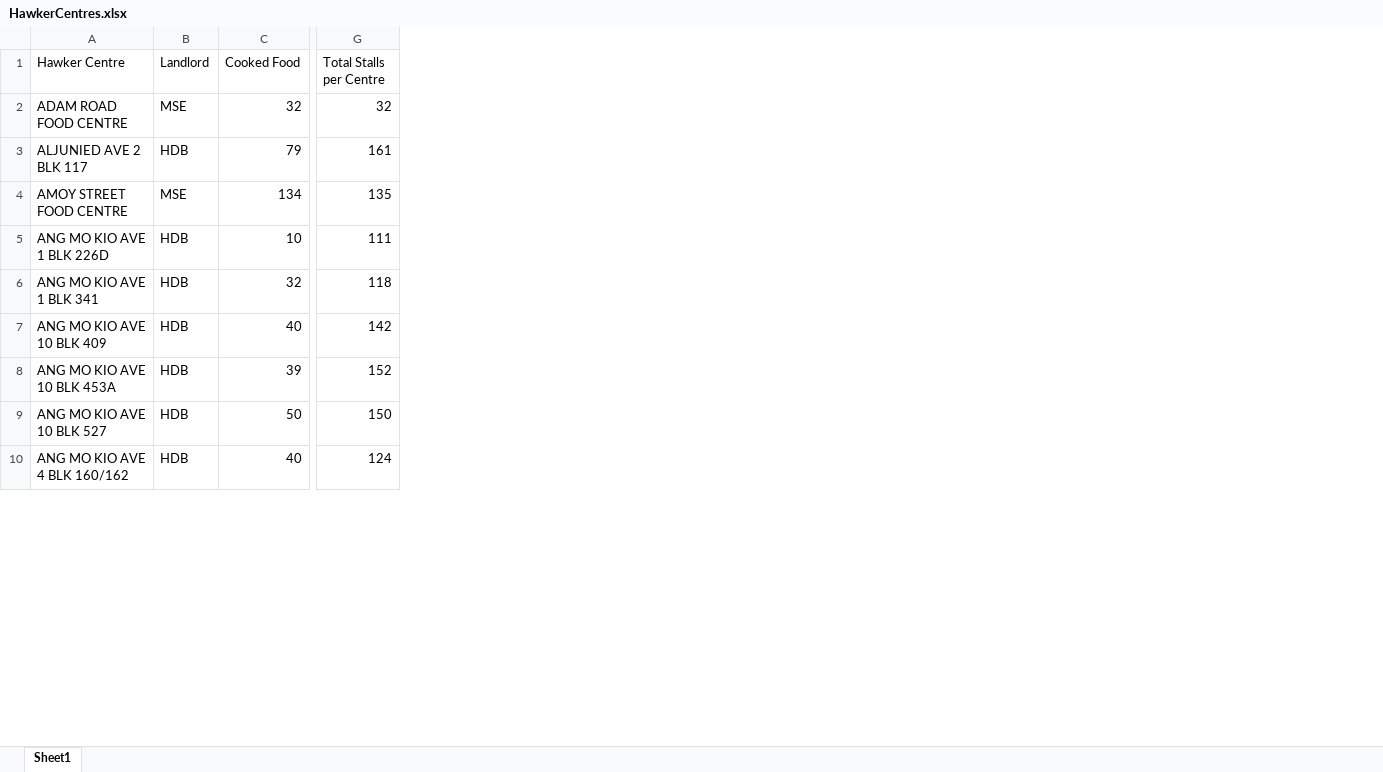
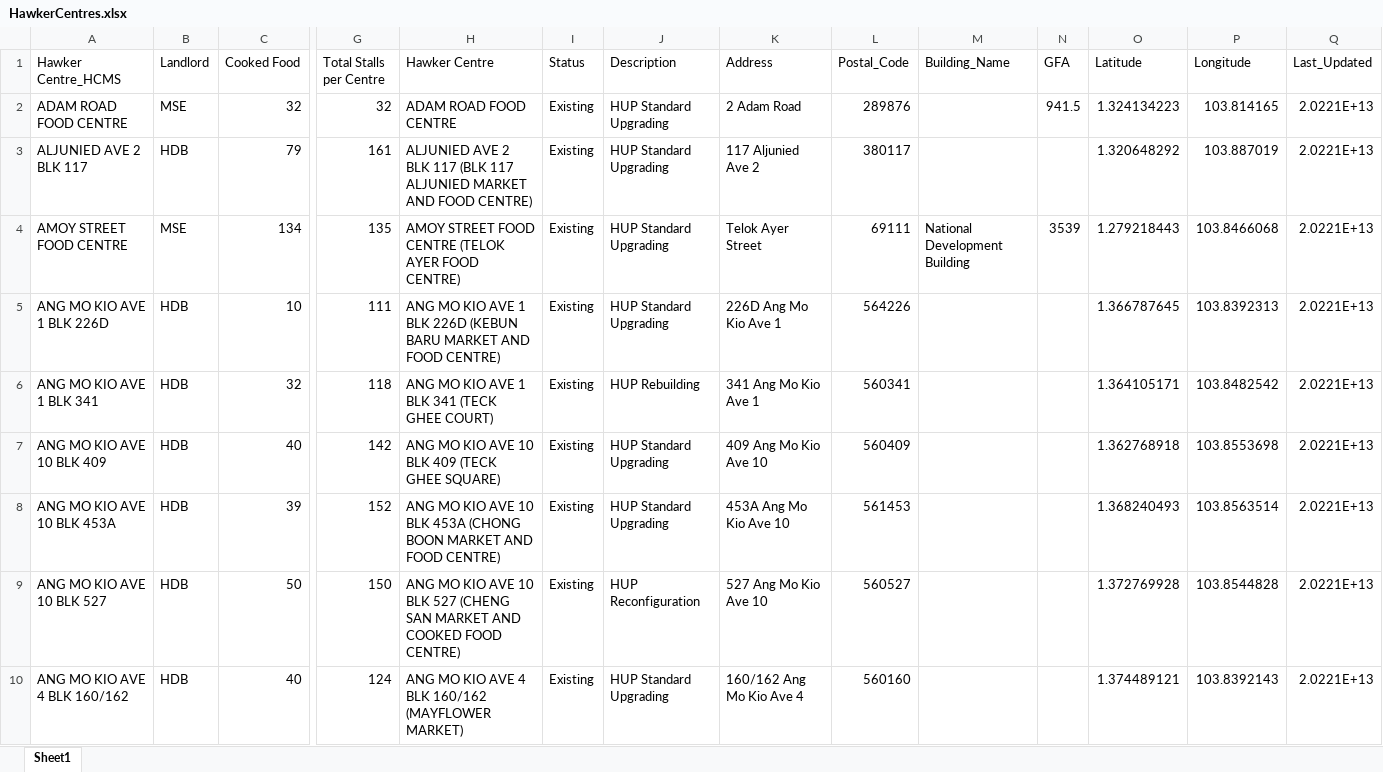
Before and after one commit to k00bear/HawkerGuru, an Excel workbook: data/HawkerCentres.xlsx, sheet Sheet1, drawn as a sheet; only a part is shown, gaps mark what is left out; values as stored, in another font and other column widths than the file's, no cell formats; the diff names each change by its address in the sheet, - before the commit and + after, or states it on an @@ line.

```diff
--- a/data/HawkerCentres.xlsx (sheet Sheet1)
+++ b/data/HawkerCentres.xlsx (sheet Sheet1)
+column H (Hawker Centre), rows 2-10: ADAM ROAD FOOD CENTRE | ALJUNIED AVE 2 BLK 117 (BLK 117 ALJUNIED MARKET AND FOOD CENTRE) | AMOY STREET FOOD CENTRE (TELOK AYER FOOD CENTRE) | ANG MO KIO AVE 1 BLK 226D (KEBUN BARU MARKET AND FOOD CENTRE) | ANG MO KIO AVE 1 BLK 341 (TECK GHEE COURT) | ANG MO KIO AVE 10 BLK 409 (TECK GHEE SQUARE) | ANG MO KIO AVE 10 BLK 453A (CHONG BOON MARKET AND FOOD CENTRE) | ANG MO KIO AVE 10 BLK 527 (CHENG SAN MARKET AND COOKED FOOD CENTRE) | ANG MO KIO AVE 4 BLK 160/162 (MAYFLOWER MARKET)
+column I (Status), rows 2-10: all Existing
+column J (Description), rows 2-10: HUP Standard Upgrading | HUP Standard Upgrading | HUP Standard Upgrading | HUP Standard Upgrading | HUP Rebuilding | HUP Standard Upgrading | HUP Standard Upgrading | HUP Reconfiguration | HUP Standard Upgrading
+column K (Address), rows 2-10: 2 Adam Road | 117 Aljunied Ave 2 | Telok Ayer Street | 226D Ang Mo Kio Ave 1 | 341 Ang Mo Kio Ave 1 | 409 Ang Mo Kio Ave 10 | 453A Ang Mo Kio Ave 10 | 527 Ang Mo Kio Ave 10 | 160/162 Ang Mo Kio Ave 4
+column L (Postal_Code), rows 2-10: 289876 | 380117 | 69111 | 564226 | 560341 | 560409 | 561453 | 560527 | 560160
+column M (Building_Name), row 4: National Development Building
+column N (GFA), rows 2-4: 941.5 |  | 3539
+column O (Latitude), rows 2-10: 1.324134223 | 1.320648292 | 1.279218443 | 1.366787645 | 1.364105171 | 1.362768918 | 1.368240493 | 1.372769928 | 1.374489121
+column P (Longitude), rows 2-10: 103.814165 | 103.887019 | 103.8466068 | 103.8392313 | 103.8482542 | 103.8553698 | 103.8563514 | 103.8544828 | 103.8392143
+column Q (Last_Updated), rows 2-10: all 2.0221E+13
-A1: Hawker Centre
+A1: Hawker Centre_HCMS
```
Also changed, not shown: cell formats, data/02_processed/hawker_centres_from_geojson.xlsx, 6 other files.
